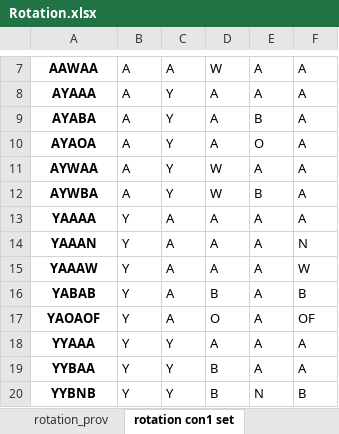
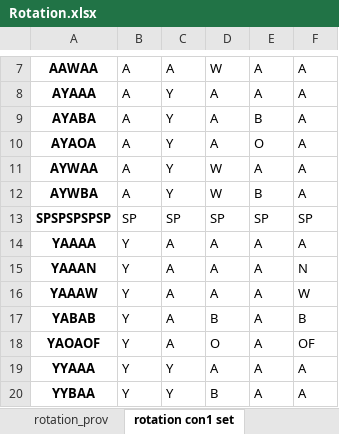
Before and after one commit to youngmr290/Australian-Farm-Optimisation-Model, an Excel workbook: Rotation.xlsx, sheet rotation con1 set, drawn as a sheet; only a part is shown, gaps mark what is left out; the shorter side is filled out with more unchanged rows; values as stored, in another font and other column widths than the file's, no borders; the diff names each change by its address in the sheet, - before the commit and + after, or states it on an @@ line.

```diff
--- a/Rotation.xlsx (sheet rotation con1 set)
+++ b/Rotation.xlsx (sheet rotation con1 set)
+row 13: SPSPSPSPSP | SP | SP | SP | SP | SP
```
Also changed, not shown: sheet rotation list, sheet rotation_req, sheet rotation_prov.
